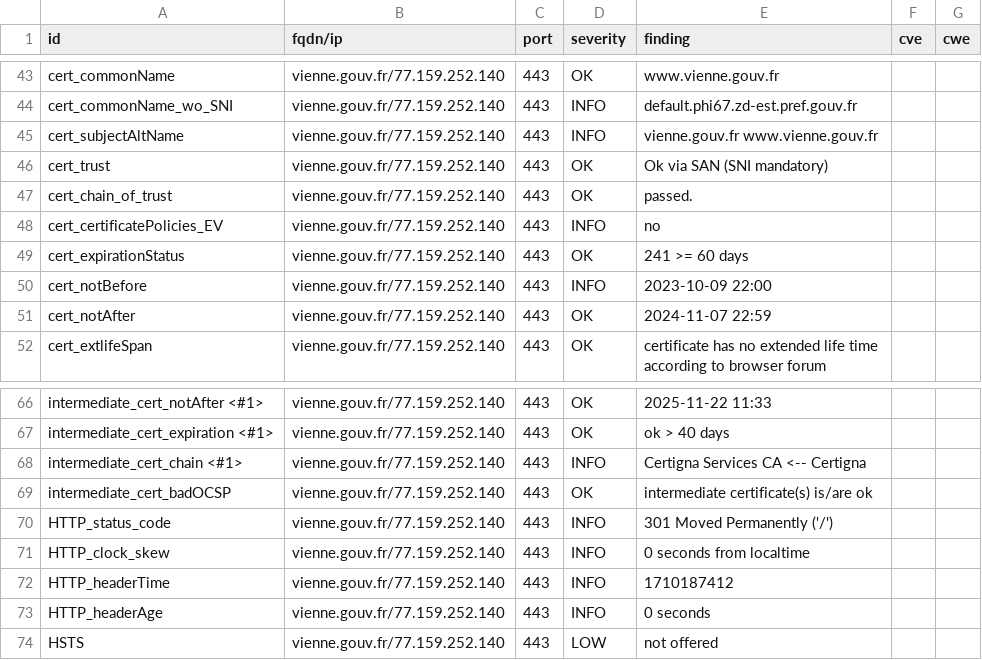
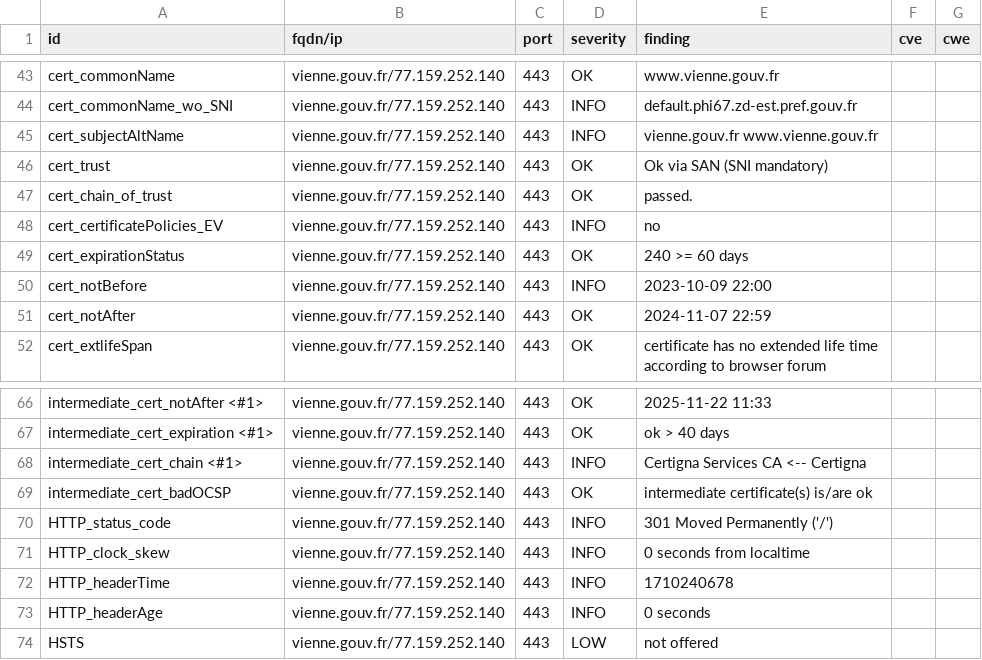
Before and after one commit to GKO-org/dashlordPrd11, a CSV file: results/aHR0cHM6Ly92aWVubmUuZ291di5mcg==/testssl.csv, drawn as a sheet; only a part is shown, gaps mark what is left out.

```diff
--- a/results/aHR0cHM6Ly92aWVubmUuZ291di5mcg==/testssl.csv
+++ b/results/aHR0cHM6Ly92aWVubmUuZ291di5mcg==/testssl.csv
@@ -48,3 +48,3 @@
 "cert_certificatePolicies_EV","vienne.gouv.fr/77.159.252.140","443","INFO","no","",""
-"cert_expirationStatus","vienne.gouv.fr/77.159.252.140","443","OK","241 >= 60 days","",""
+"cert_expirationStatus","vienne.gouv.fr/77.159.252.140","443","OK","240 >= 60 days","",""
 "cert_notBefore","vienne.gouv.fr/77.159.252.140","443","INFO","2023-10-09 22:00","",""
@@ -71,3 +71,3 @@
 "HTTP_clock_skew","vienne.gouv.fr/77.159.252.140","443","INFO","0 seconds from localtime","",""
-"HTTP_headerTime","vienne.gouv.fr/77.159.252.140","443","INFO","1710187412","",""
+"HTTP_headerTime","vienne.gouv.fr/77.159.252.140","443","INFO","1710240678","",""
 "HTTP_headerAge","vienne.gouv.fr/77.159.252.140","443","INFO","0 seconds","",""
```
Also changed, not shown: 8 other files.
